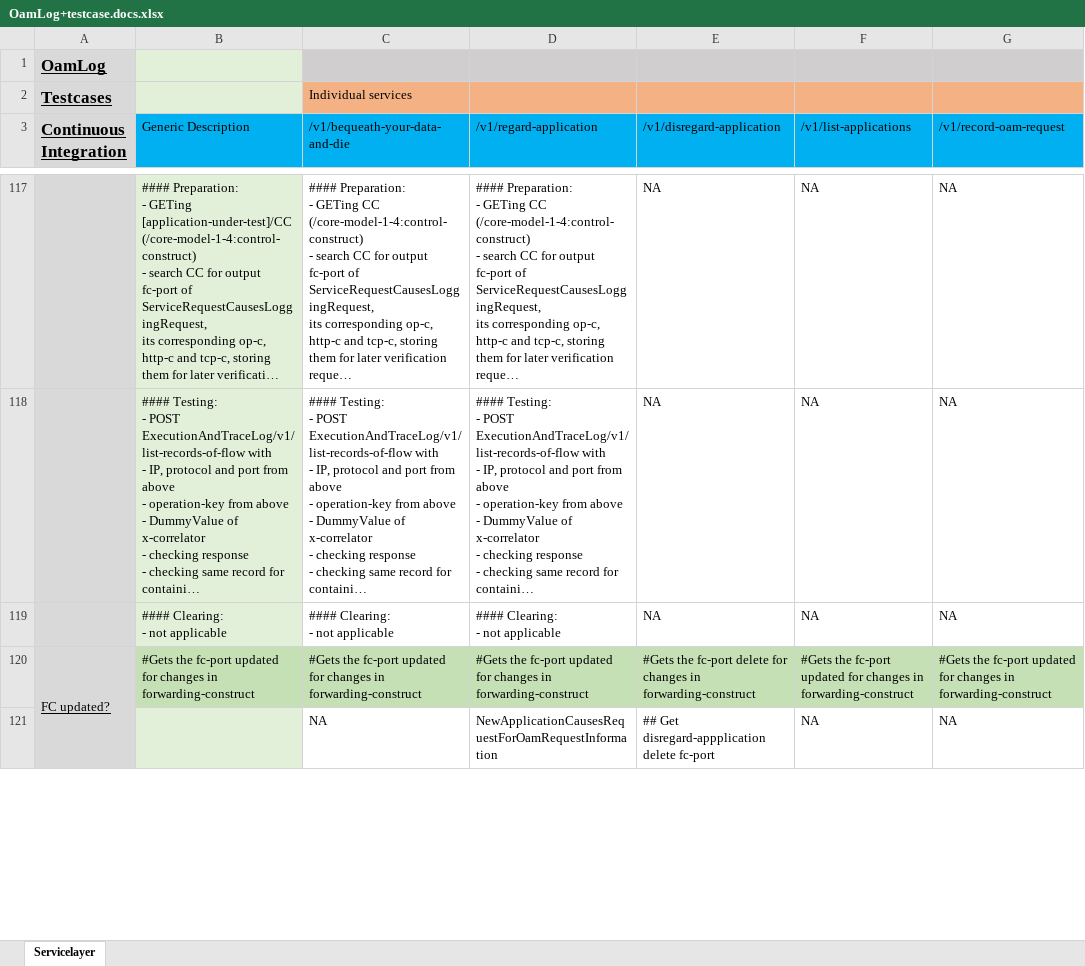
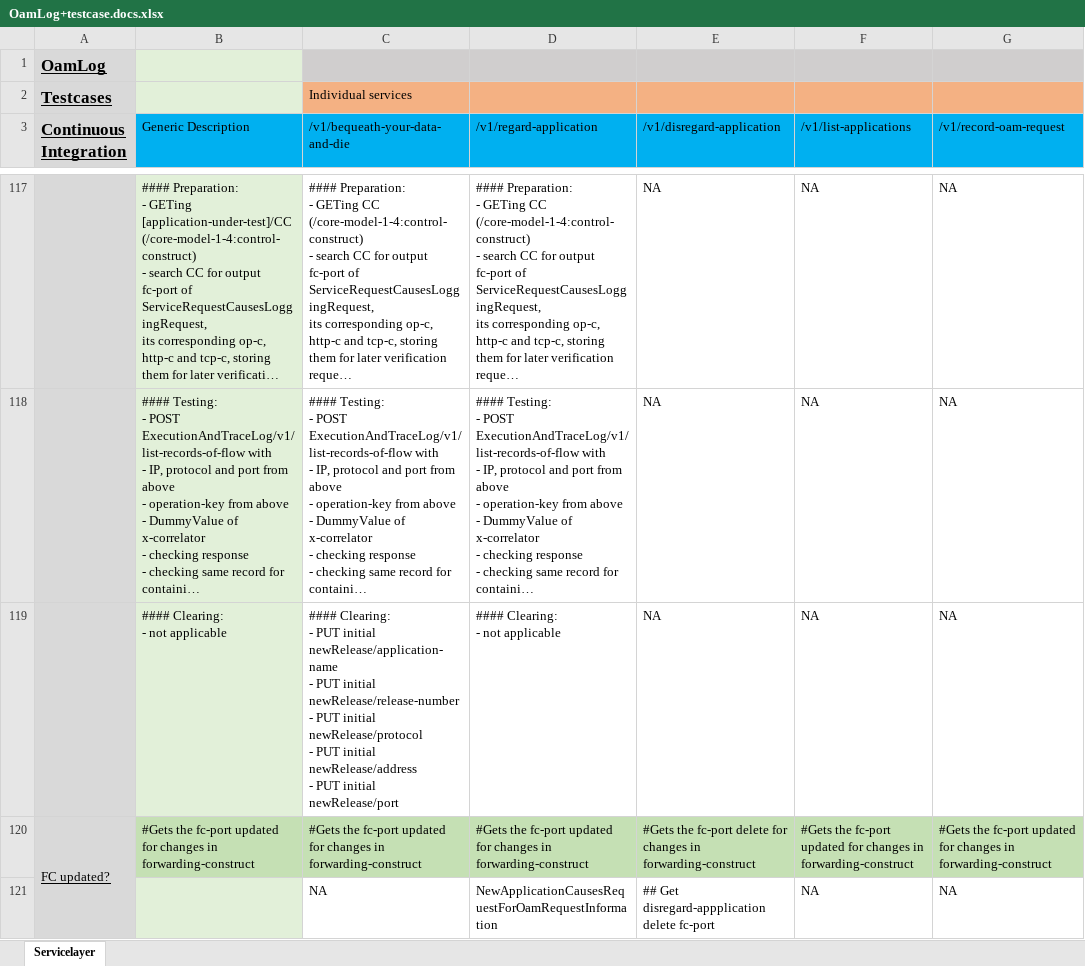
Before and after one commit to openBackhaul/OamLog, an Excel workbook: testing/OamLog+testcase.docs.xlsx, sheet Servicelayer, drawn as a sheet; only a part is shown, gaps mark what is left out; long unchanged cells end in …; values as stored, in another font and other column widths than the file's, no borders; ↵ is a line break in a cell; the diff names each change by its address in the sheet, - before the commit and + after, or states it on an @@ line.

```diff
--- a/testing/OamLog+testcase.docs.xlsx (sheet Servicelayer)
+++ b/testing/OamLog+testcase.docs.xlsx (sheet Servicelayer)
-C119 (/v1/bequeath-your-data-and-die): …Clearing: ↵ - not applicable
+C119 (/v1/bequeath-your-data-and-die): …Clearing: ↵ - PUT initial newRelease/application-name ↵ - PUT initial newRelease/release-number ↵ - PUT initial newRelease/protocol ↵ - PUT initial newRelease/address ↵ - PUT initial newRelease/port
```
Also changed, not shown: 1 other file.
